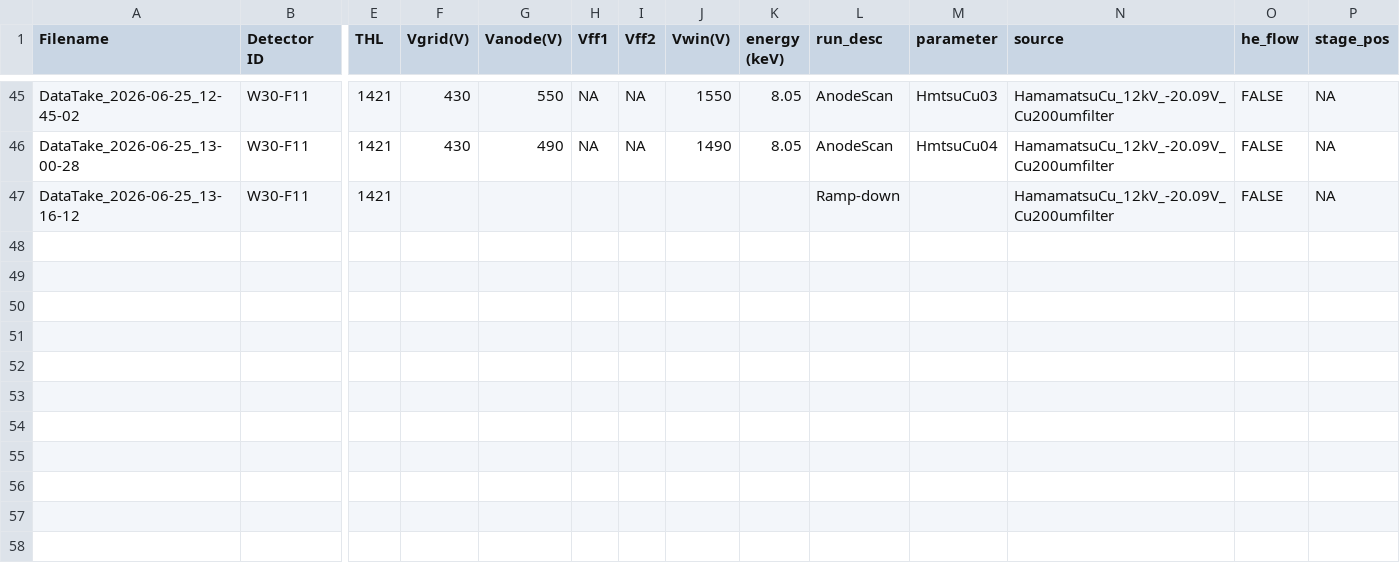
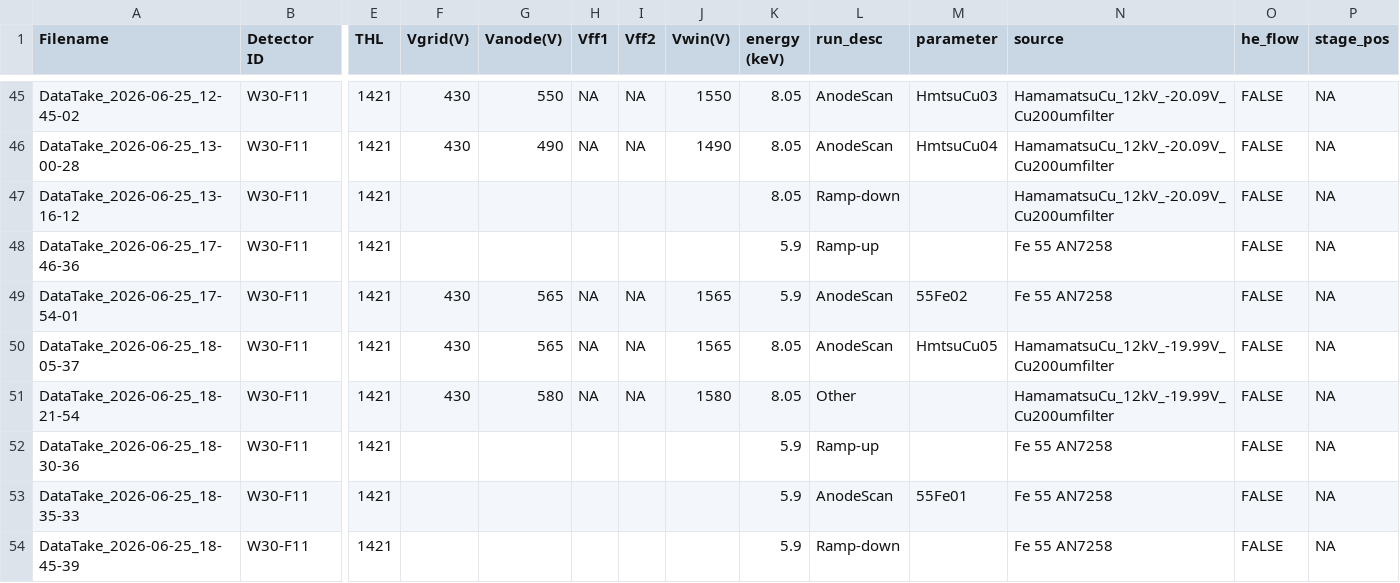
Before and after one commit to hemanth-manikantan/gridpix-iaps-prototype-2026, a CSV file: data/PrimaryDataSets.csv, drawn as a sheet; only a part is shown, gaps mark what is left out; rows hold the shown columns only; the diff names each change by its address in the sheet, - before the commit and + after, or states it on an @@ line.

Commit message:
Log Entry - First Spark

```diff
--- a/data/PrimaryDataSets.csv
+++ b/data/PrimaryDataSets.csv
-K47 (energy (keV)): (empty)
+K47 (energy (keV)): 8.05
+row 48: DataTake_2026-06-25_17-46-36 | W30-F11 | 1421 |  |  |  |  |  | 5.9 | Ramp-up |  | Fe 55 AN7258 | FALSE | NA
+row 49: DataTake_2026-06-25_17-54-01 | W30-F11 | 1421 | 430 | 565 | NA | NA | 1565 | 5.9 | AnodeScan | 55Fe02 | Fe 55 AN7258 | FALSE | NA
+row 50: DataTake_2026-06-25_18-05-37 | W30-F11 | 1421 | 430 | 565 | NA | NA | 1565 | 8.05 | AnodeScan | HmtsuCu05 | HamamatsuCu_12kV_-19.99V_Cu200umfilter | FALSE | NA
+row 51: DataTake_2026-06-25_18-21-54 | W30-F11 | 1421 | 430 | 580 | NA | NA | 1580 | 8.05 | Other |  | HamamatsuCu_12kV_-19.99V_Cu200umfilter | FALSE | NA
+row 52: DataTake_2026-06-25_18-30-36 | W30-F11 | 1421 |  |  |  |  |  | 5.9 | Ramp-up |  | Fe 55 AN7258 | FALSE | NA
+row 53: DataTake_2026-06-25_18-35-33 | W30-F11 | 1421 |  |  |  |  |  | 5.9 | AnodeScan | 55Fe01 | Fe 55 AN7258 | FALSE | NA
+row 54: DataTake_2026-06-25_18-45-39 | W30-F11 | 1421 |  |  |  |  |  | 5.9 | Ramp-down |  | Fe 55 AN7258 | FALSE | NA
```
Also changed, not shown: 2 other files.
